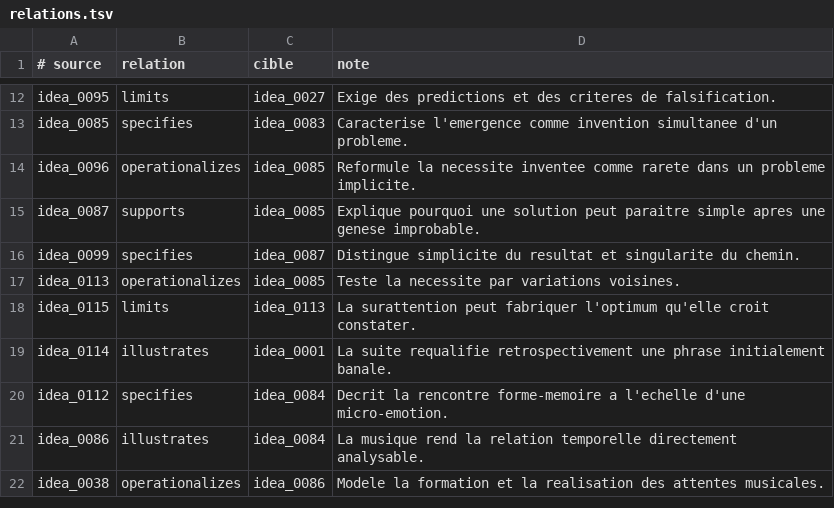
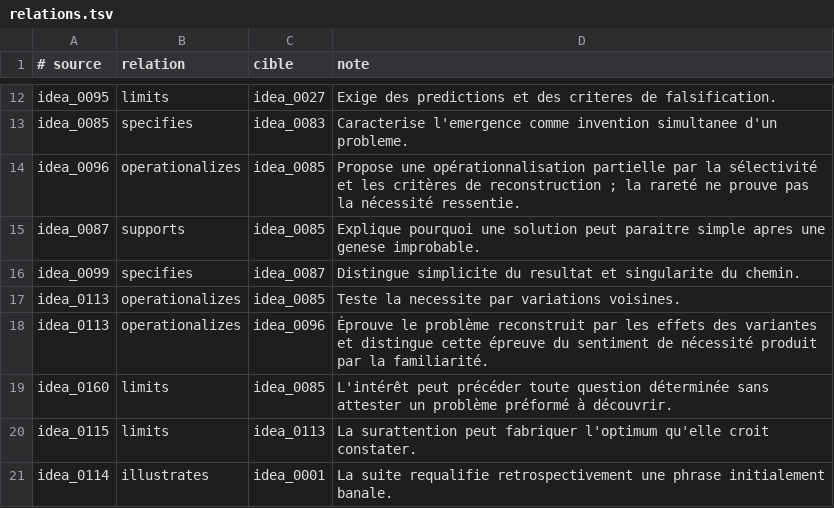
Before and after one commit to fpachet/interesting_thesis, a TSV file: cartes/relations.tsv, drawn as a sheet; only a part is shown, gaps mark what is left out; the shorter side is filled out with more unchanged rows.

Commit message:
Préciser la reconstruction des problèmes et les exemples de l’intéressant

```diff
--- a/cartes/relations.tsv
+++ b/cartes/relations.tsv
@@ -13,3 +13,3 @@ idea_0095	limits	idea_0027	Exige des predictions et des criteres de falsificatio
 idea_0085	specifies	idea_0083	Caracterise l'emergence comme invention simultanee d'un probleme.
-idea_0096	operationalizes	idea_0085	Reformule la necessite inventee comme rarete dans un probleme implicite.
+idea_0096	operationalizes	idea_0085	Propose une opérationnalisation partielle par la sélectivité et les critères de reconstruction ; la rareté ne prouve pas la nécessité ressentie.
 idea_0087	supports	idea_0085	Explique pourquoi une solution peut paraitre simple apres une genese improbable.
@@ -17,2 +17,4 @@ idea_0099	specifies	idea_0087	Distingue simplicite du resultat et singularite du
 idea_0113	operationalizes	idea_0085	Teste la necessite par variations voisines.
+idea_0113	operationalizes	idea_0096	Éprouve le problème reconstruit par les effets des variantes et distingue cette épreuve du sentiment de nécessité produit par la familiarité.
+idea_0160	limits	idea_0085	L'intérêt peut précéder toute question déterminée sans attester un problème préformé à découvrir.
 idea_0115	limits	idea_0113	La surattention peut fabriquer l'optimum qu'elle croit constater.
```
Also changed, not shown: 13 other files.
